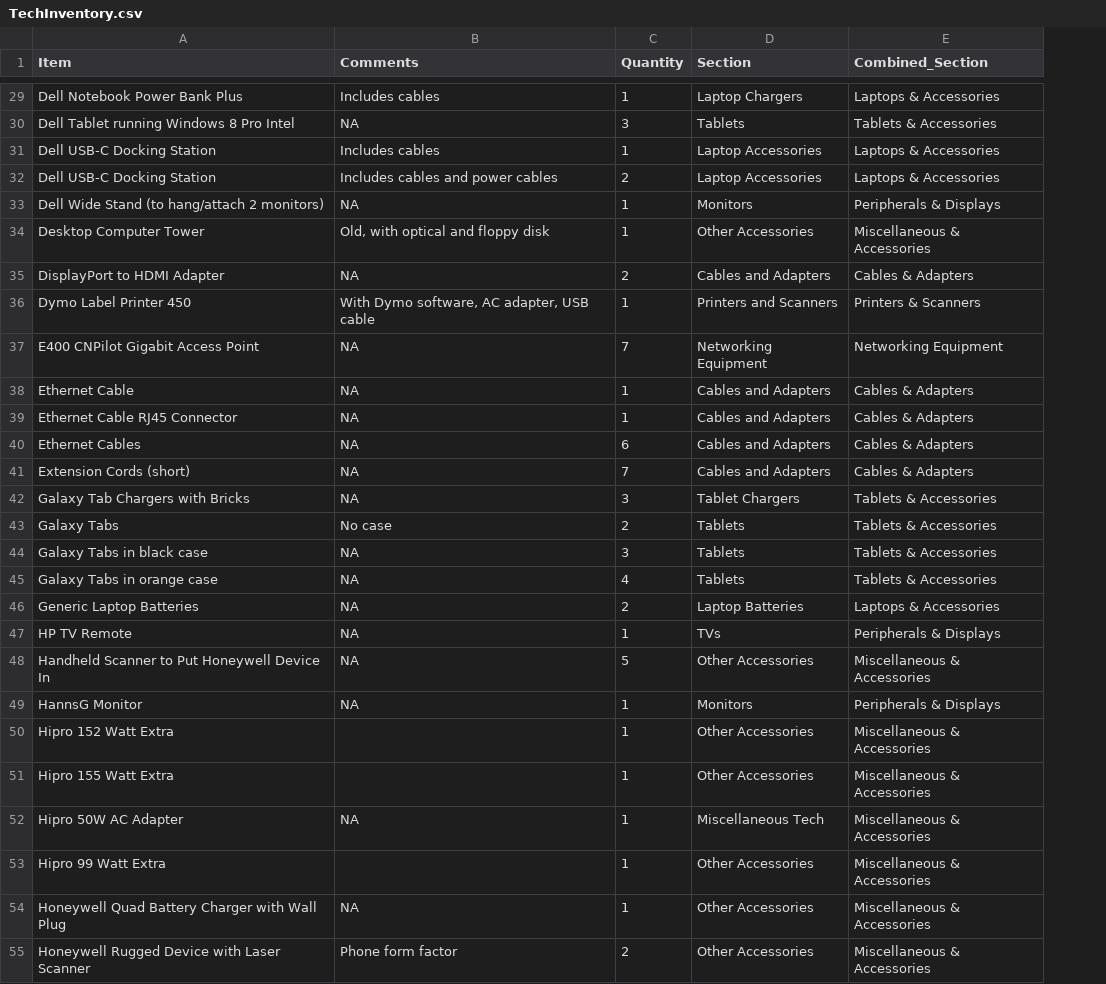
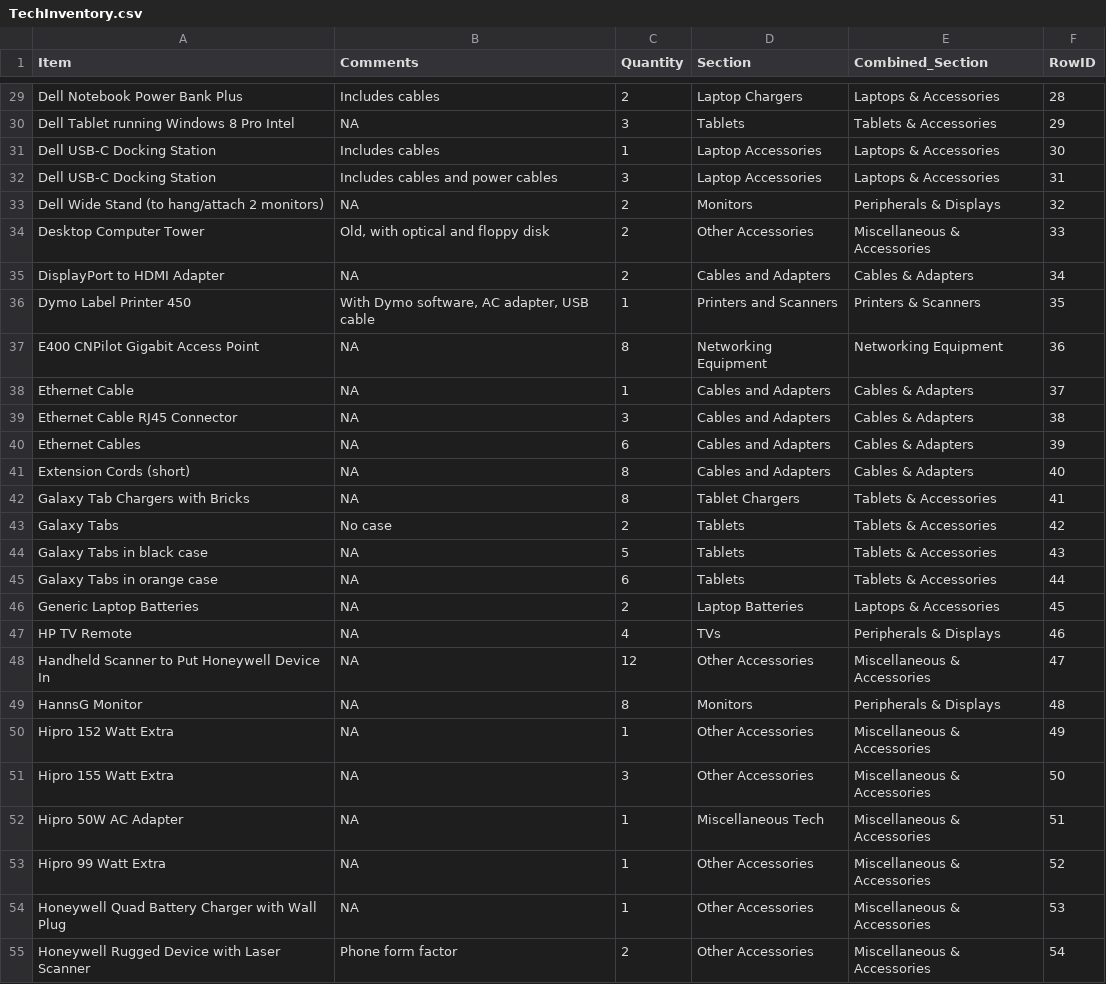
Before and after one commit to zakk-h/HarvestHope, a CSV file: TechInventory.csv, drawn as a sheet; only a part is shown, gaps mark what is left out; the diff covers the shown part only; the diff names each change by its address in the sheet, - before the commit and + after, or states it on an @@ line.

```diff
--- a/TechInventory.csv
+++ b/TechInventory.csv
+column F (RowID), rows 29-55: 28 | 29 | 30 | 31 | 32 | 33 | 34 | 35 | 36 | 37 | 38 | 39 | 40 | 41 | 42 | 43 | 44 | 45 | 46 | 47 | 48 | 49 | 50 | 51 | 52 | 53 | 54
-C29 (Quantity): 1
+C29 (Quantity): 2
-C32 (Quantity): 2
+C32 (Quantity): 3
-C33:C34 (Quantity): 1
+C33:C34 (Quantity): 2
-C37 (Quantity): 7
+C37 (Quantity): 8
-C39 (Quantity): 1
+C39 (Quantity): 3
-C41 (Quantity): 7
+C41 (Quantity): 8
-C42 (Quantity): 3
+C42 (Quantity): 8
-C44 (Quantity): 3
+C44 (Quantity): 5
-C45 (Quantity): 4
+C45 (Quantity): 6
-C47 (Quantity): 1
+C47 (Quantity): 4
-C48 (Quantity): 5
+C48 (Quantity): 12
-C49 (Quantity): 1
+C49 (Quantity): 8
-B50:B51 (Comments): (empty)
+B50:B51 (Comments): NA
-C51 (Quantity): 1
+C51 (Quantity): 3
-B53 (Comments): (empty)
+B53 (Comments): NA
```
Also changed, not shown: 32 edited cells elsewhere in this file, 2 other files.
